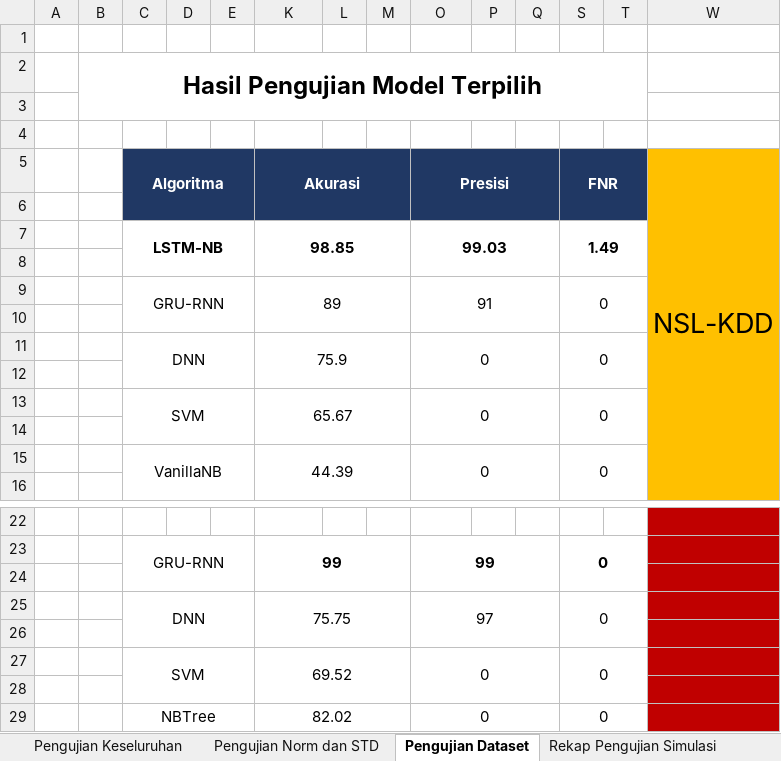
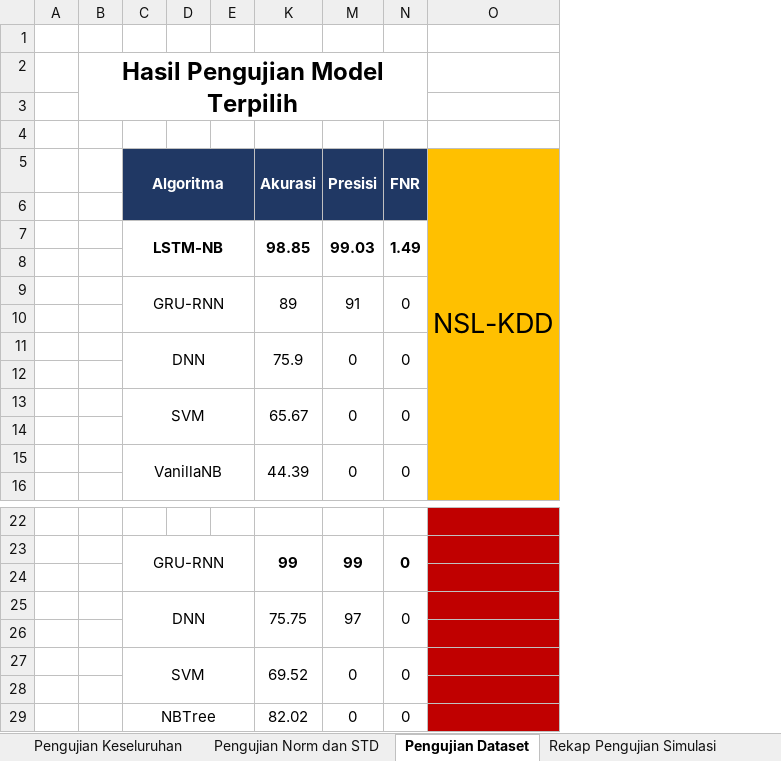
Before and after one commit to RaihanHeggi/LSTM_NB_P4_DoS-Detection, an Excel workbook: Rekap Hasil Pengujian Tugas Akhir Sya Raihan Heggi.xlsx, sheet Pengujian Dataset, drawn as a sheet; only a part is shown, gaps mark what is left out; values as stored, in another font and other column widths than the file's, no borders; the diff names each change by its address in the sheet, - before the commit and + after, or states it on an @@ line.

```diff
--- a/Rekap Hasil Pengujian Tugas Akhir Sya Raihan Heggi.xlsx (sheet Pengujian Dataset)
+++ b/Rekap Hasil Pengujian Tugas Akhir Sya Raihan Heggi.xlsx (sheet Pengujian Dataset)
@@ column L hidden, empty @@
-column M, empty
-column P, empty
-column Q, empty
-column T, empty
-K29:M29 merged
-O29:Q29 merged
-S29:T29 merged
```
Also changed, not shown: sheet Pengujian Keseluruhan, 14 other files.
